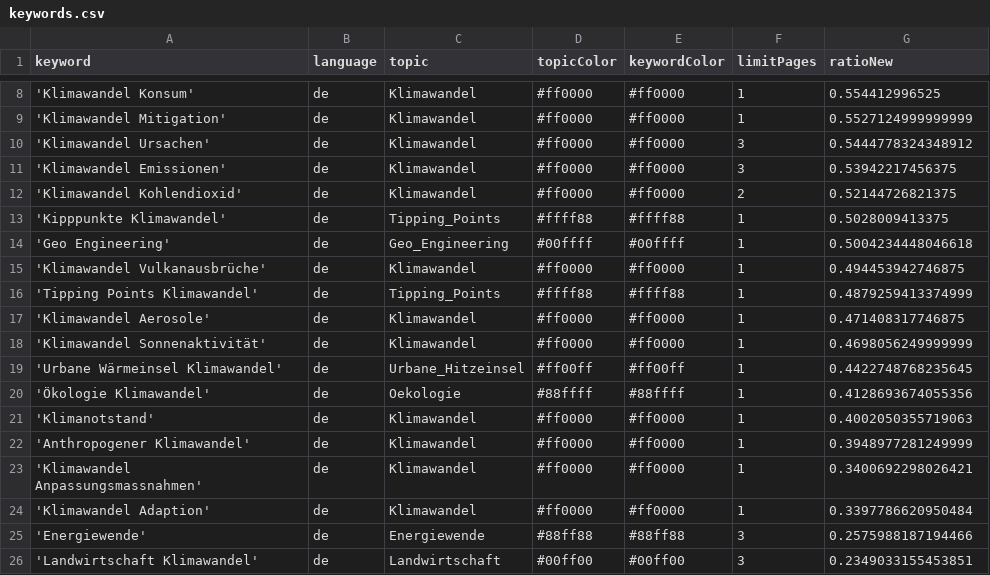
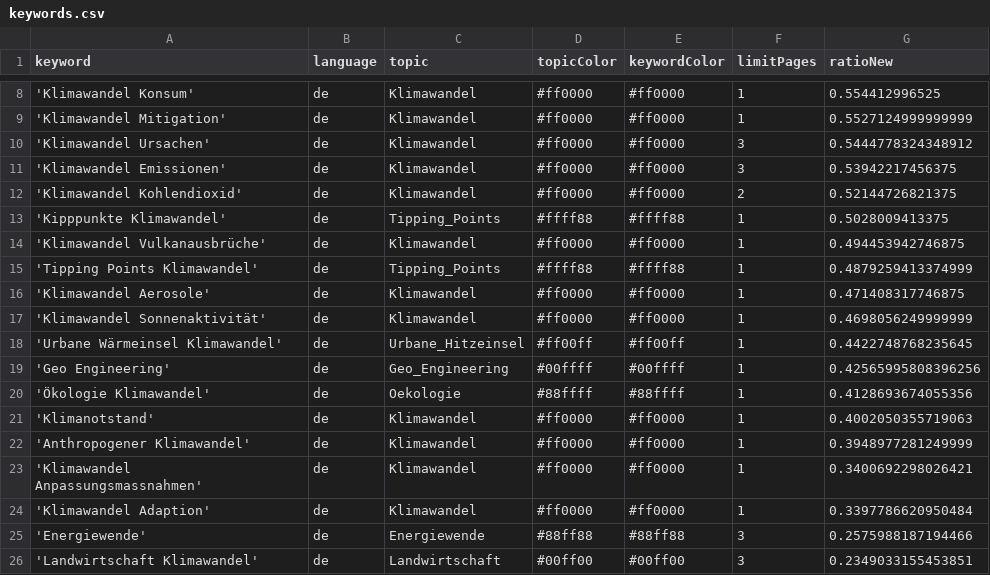
Before and after one commit to claba-news/climateIsComing, a CSV file: keywords.csv, drawn as a sheet; only a part is shown, gaps mark what is left out; removed rows and columns are numbered as before the commit, all else as after; the diff names each change by its address in the sheet, - before the commit and + after, or states it on an @@ line.

Commit message:
Commit from GitHub Actions (harvest:0.0)

```diff
--- a/keywords.csv
+++ b/keywords.csv
-row 14: 'Geo Engineering' | de | Geo_Engineering | #00ffff | #00ffff | 1 | 0.5004234448046618
+row 19: 'Geo Engineering' | de | Geo_Engineering | #00ffff | #00ffff | 1 | 0.42565995808396256
```
